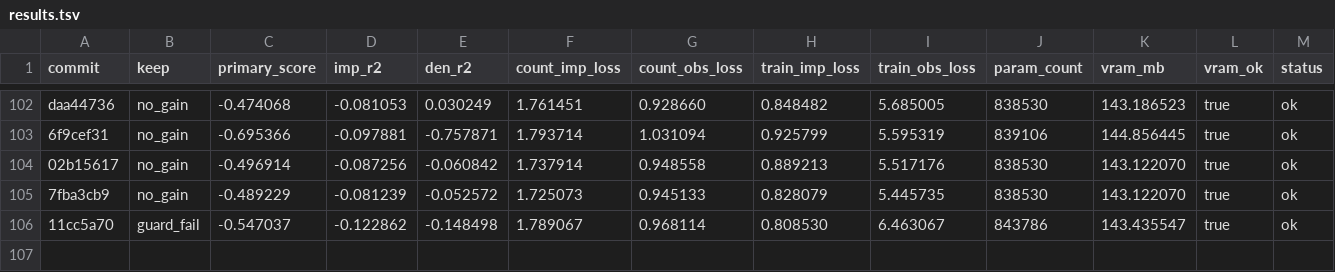
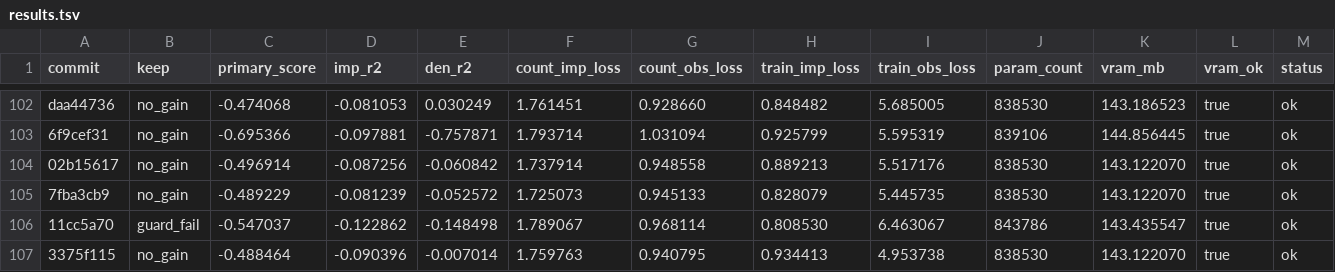
Before and after one commit to mehdiforoozandeh/CANDI, a TSV file: sandbox/autoresearch/june3/results.tsv, drawn as a sheet; only a part is shown, gaps mark what is left out; rows hold the shown columns only; the diff names each change by its address in the sheet, - before the commit and + after, or states it on an @@ line.

```diff
--- a/sandbox/autoresearch/june3/results.tsv
+++ b/sandbox/autoresearch/june3/results.tsv
+row 107: 3375f115 | no_gain | -0.488464 | -0.090396 | -0.007014 | 1.759763 | 0.940795 | 0.934413 | 4.953738 | 838530 | 143.122070 | true | ok
```
Also changed, not shown: 1 other file.
